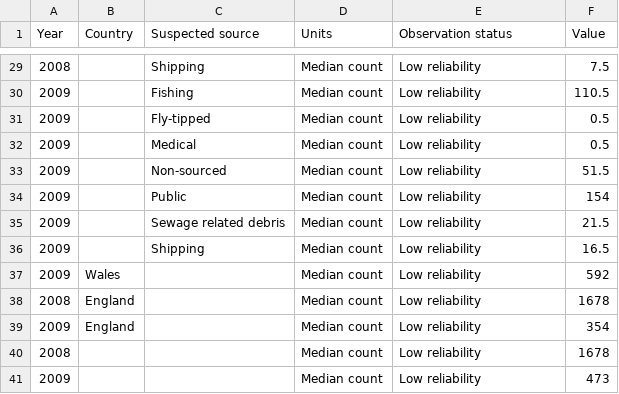
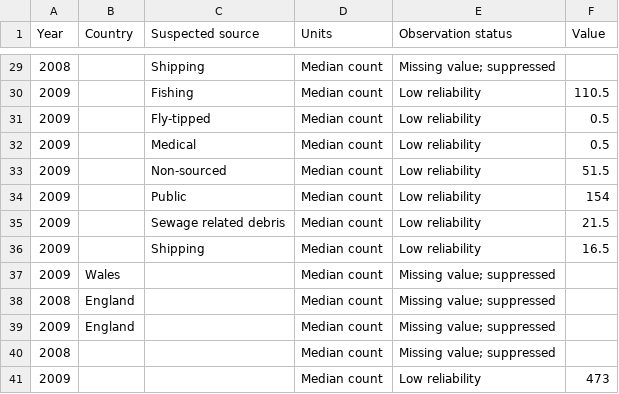
Before and after one commit to ONSdigital/sdg_data_updates, a CSV file: 14-1-1b/Example_Output/dummy_data.csv, drawn as a sheet; only a part is shown, gaps mark what is left out; the diff covers the shown part only.

Commit message:
suppress v. low sample values in csv

```diff
--- a/14-1-1b/Example_Output/dummy_data.csv
+++ b/14-1-1b/Example_Output/dummy_data.csv
@@ -29,2 +29,2 @@
-2008,"","Shipping","Median count","Low reliability",7.5
+2008,"","Shipping","Median count","Missing value; suppressed",
 2009,"","Fishing","Median count","Low reliability",110.5
@@ -36,6 +36,6 @@
 2009,"","Shipping","Median count","Low reliability",16.5
-2009,"Wales","","Median count","Low reliability",592
-2008,"England","","Median count","Low reliability",1678
-2009,"England","","Median count","Low reliability",354
-2008,"","","Median count","Low reliability",1678
+2009,"Wales","","Median count","Missing value; suppressed",
+2008,"England","","Median count","Missing value; suppressed",
+2009,"England","","Median count","Missing value; suppressed",
+2008,"","","Median count","Missing value; suppressed",
 2009,"","","Median count","Low reliability",473
```
Also changed, not shown: 54 edited cells elsewhere in this file, 5 other files.
